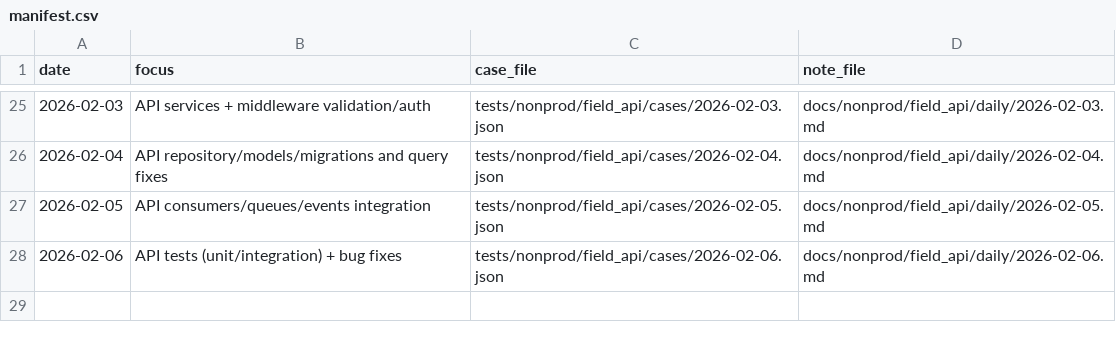
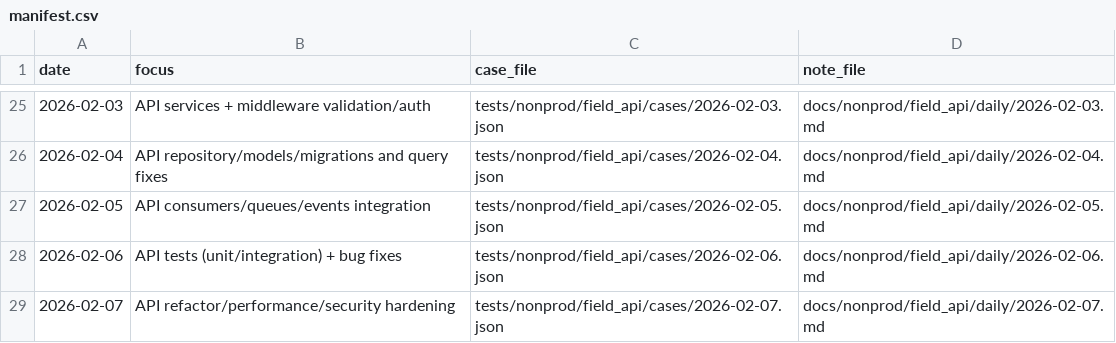
Before and after one commit to TalhaArjumand/aid-api, a CSV file: docs/nonprod/field_api/manifest.csv, drawn as a sheet; only a part is shown, gaps mark what is left out.

Commit message:
test(api): add nonprod field-api case for 2026-02-07

```diff
--- a/docs/nonprod/field_api/manifest.csv
+++ b/docs/nonprod/field_api/manifest.csv
@@ -28 +28,2 @@ date,focus,case_file,note_file
 2026-02-06,"API tests (unit/integration) + bug fixes",tests/nonprod/field_api/cases/2026-02-06.json,docs/nonprod/field_api/daily/2026-02-06.md
+2026-02-07,"API refactor/performance/security hardening",tests/nonprod/field_api/cases/2026-02-07.json,docs/nonprod/field_api/daily/2026-02-07.md
```
Also changed, not shown: 2 other files.
